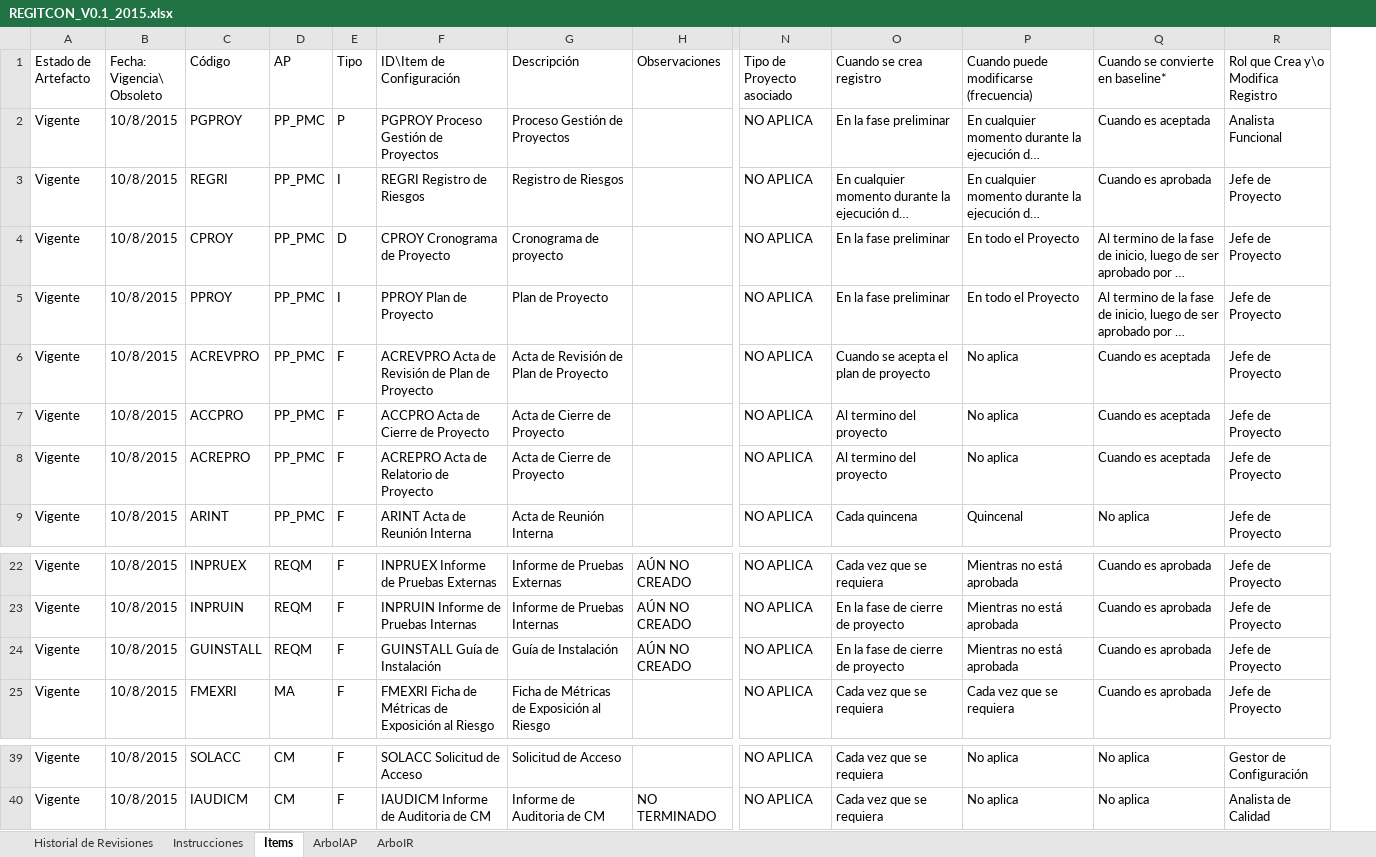
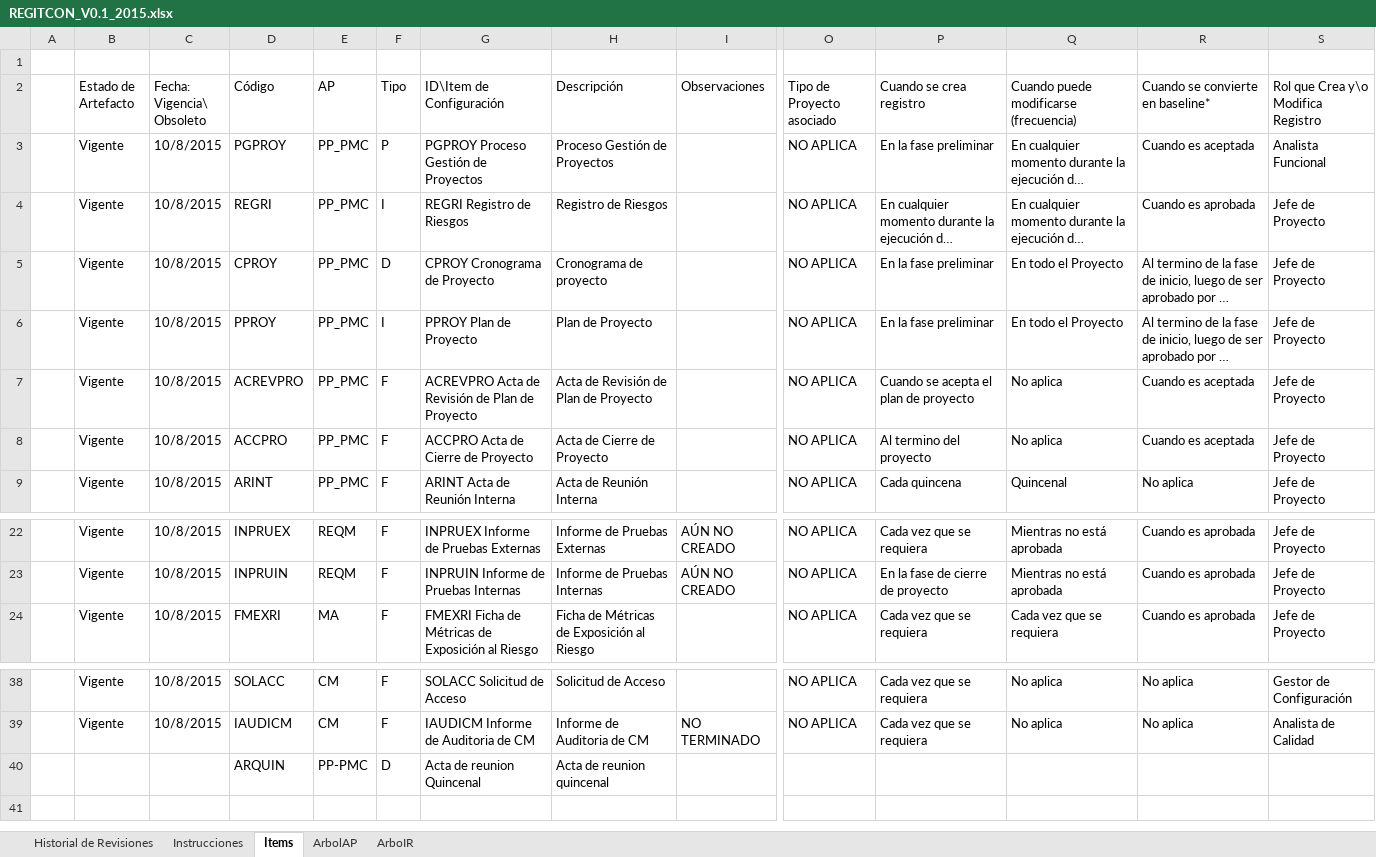
Before and after one commit to Proyecto-TopBody/TopBodySystem, an Excel workbook: Area de Proceso Gestion Configuracion/REGITCON_V0.1_2015.xlsx, sheet Items, drawn as a sheet; only a part is shown, gaps mark what is left out; long unchanged cells end in …; values as stored, in another font and other column widths than the file's, no cell formats; conditional formats not drawn; removed rows and columns are numbered as before the commit, all else as after; rows hold the shown columns only; the diff names each change by its address in the sheet, - before the commit and + after, or states it on an @@ line.

Commit message:
Proyecto TopBody
V0.2
avance - V0.3

```diff
--- a/Area de Proceso Gestion Configuracion/REGITCON_V0.1_2015.xlsx (sheet Items)
+++ b/Area de Proceso Gestion Configuracion/REGITCON_V0.1_2015.xlsx (sheet Items)
+column A, empty
+row 1: (empty)
-row 8: Vigente | 10/8/2015 | ACREPRO | PP_PMC | F | ACREPRO Acta de Relatorio de Proyecto | Acta de Cierre de Proyecto |  | NO APLICA | Al termino del proyecto | No aplica | Cuando es aceptada | Jefe de Proyecto
-row 24: Vigente | 10/8/2015 | GUINSTALL | REQM | F | GUINSTALL Guía de Instalación | Guía de Instalación | AÚN NO CREADO | NO APLICA | En la fase de cierre de proyecto | Mientras no está aprobada | Cuando es aprobada | Jefe de Proyecto
+row 40:  |  |  | ARQUIN | PP-PMC | D | Acta de reunion Quincenal | Acta de reunion quincenal
```
Also changed, not shown: sheet ArbolAP, cell formats, formulas that keep their value, 6 other files.
